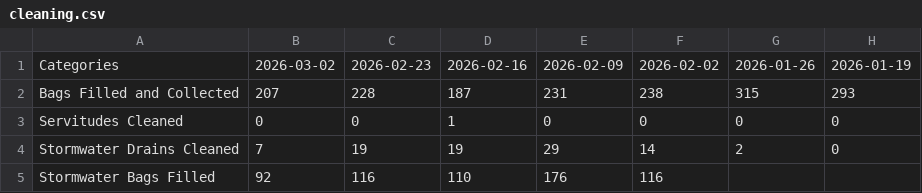
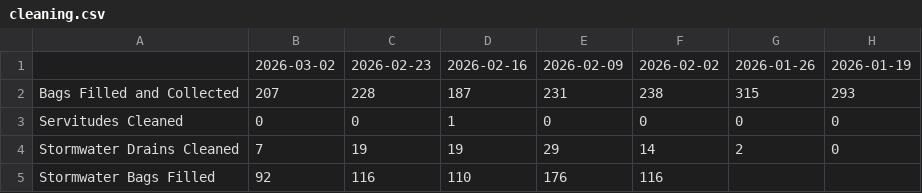
Before and after one commit to lgcid/cid-dashboard, a CSV file: data/csv/sections/cleaning.csv, drawn as a sheet; only a part is shown; the diff names each change by its address in the sheet, - before the commit and + after, or states it on an @@ line.

Commit message:
Enforce category sheet row and column layout

```diff
--- a/data/csv/sections/cleaning.csv
+++ b/data/csv/sections/cleaning.csv
-A1: Categories
+A1: (empty)
```
Also changed, not shown: data/csv/sections/control_room_engagement.csv, data/csv/sections/parks.csv, 7 other files.
